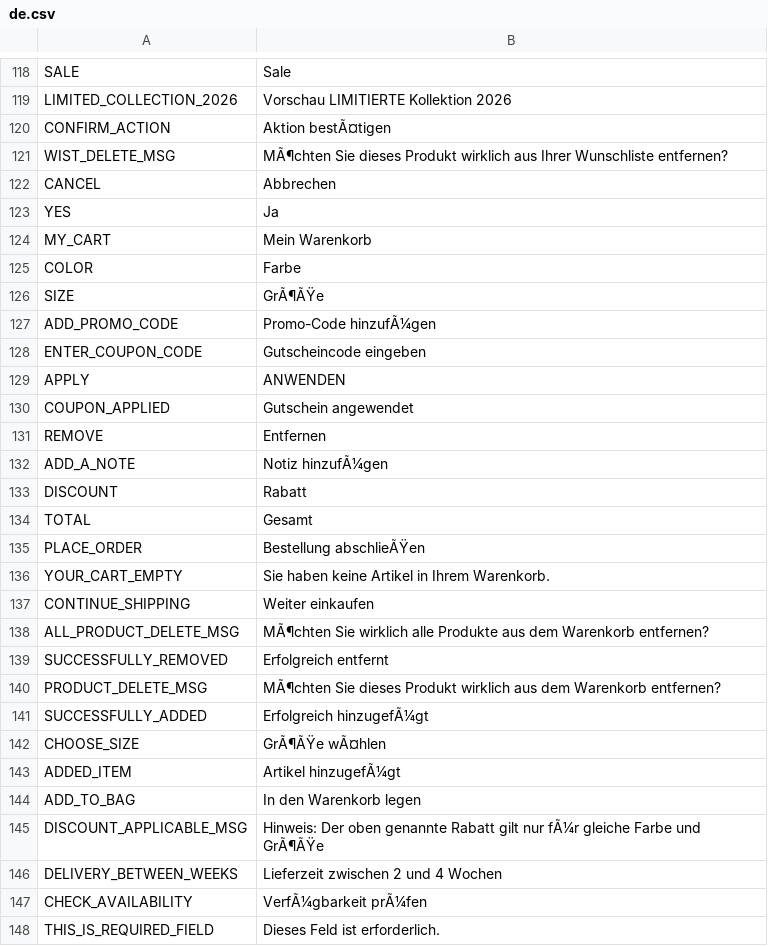
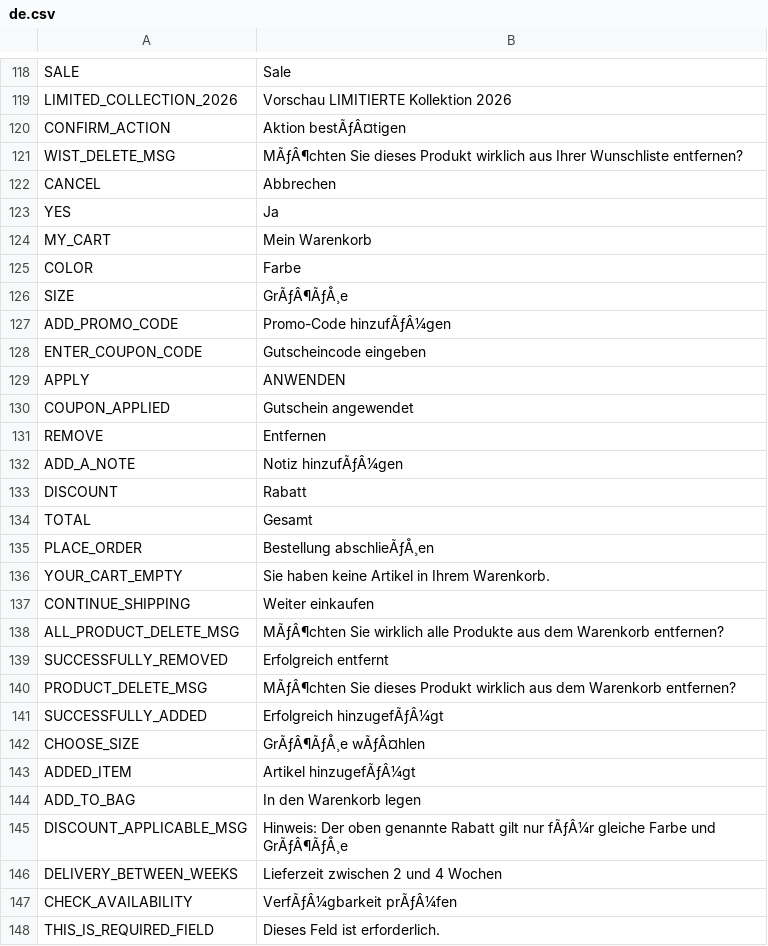
Before and after one commit to avijit-developer/languages, a CSV file: locales/de.csv, drawn as a sheet; only a part is shown, gaps mark what is left out; the diff covers the shown part only.

Commit message:
Add files via upload

```diff
--- a/locales/de.csv
+++ b/locales/de.csv
@@ -119,4 +119,4 @@ SALE,Sale
 LIMITED_COLLECTION_2026,Vorschau LIMITIERTE Kollektion 2026
-CONFIRM_ACTION,Aktion bestÃ¤tigen
-WIST_DELETE_MSG,MÃ¶chten Sie dieses Produkt wirklich aus Ihrer Wunschliste entfernen?
+CONFIRM_ACTION,Aktion bestÃƒÂ¤tigen
+WIST_DELETE_MSG,MÃƒÂ¶chten Sie dieses Produkt wirklich aus Ihrer Wunschliste entfernen?
 CANCEL,Abbrechen
@@ -125,4 +125,4 @@ MY_CART,Mein Warenkorb
 COLOR,Farbe
-SIZE,GrÃ¶ÃŸe
-ADD_PROMO_CODE,Promo-Code hinzufÃ¼gen
+SIZE,GrÃƒÂ¶ÃƒÅ¸e
+ADD_PROMO_CODE,Promo-Code hinzufÃƒÂ¼gen
 ENTER_COUPON_CODE,Gutscheincode eingeben
@@ -131,18 +131,18 @@ COUPON_APPLIED,Gutschein angewendet
 REMOVE,Entfernen
-ADD_A_NOTE,Notiz hinzufÃ¼gen
+ADD_A_NOTE,Notiz hinzufÃƒÂ¼gen
 DISCOUNT,Rabatt
 TOTAL,Gesamt
-PLACE_ORDER,Bestellung abschlieÃŸen
+PLACE_ORDER,Bestellung abschlieÃƒÅ¸en
 YOUR_CART_EMPTY,Sie haben keine Artikel in Ihrem Warenkorb.
 CONTINUE_SHIPPING,Weiter einkaufen
-ALL_PRODUCT_DELETE_MSG,MÃ¶chten Sie wirklich alle Produkte aus dem Warenkorb entfernen?
+ALL_PRODUCT_DELETE_MSG,MÃƒÂ¶chten Sie wirklich alle Produkte aus dem Warenkorb entfernen?
 SUCCESSFULLY_REMOVED,Erfolgreich entfernt
-PRODUCT_DELETE_MSG,MÃ¶chten Sie dieses Produkt wirklich aus dem Warenkorb entfernen?
-SUCCESSFULLY_ADDED,Erfolgreich hinzugefÃ¼gt
-CHOOSE_SIZE,GrÃ¶ÃŸe wÃ¤hlen
-ADDED_ITEM,Artikel hinzugefÃ¼gt
+PRODUCT_DELETE_MSG,MÃƒÂ¶chten Sie dieses Produkt wirklich aus dem Warenkorb entfernen?
+SUCCESSFULLY_ADDED,Erfolgreich hinzugefÃƒÂ¼gt
+CHOOSE_SIZE,GrÃƒÂ¶ÃƒÅ¸e wÃƒÂ¤hlen
+ADDED_ITEM,Artikel hinzugefÃƒÂ¼gt
 ADD_TO_BAG,In den Warenkorb legen
-DISCOUNT_APPLICABLE_MSG,Hinweis: Der oben genannte Rabatt gilt nur fÃ¼r gleiche Farbe und GrÃ¶ÃŸe
+DISCOUNT_APPLICABLE_MSG,Hinweis: Der oben genannte Rabatt gilt nur fÃƒÂ¼r gleiche Farbe und GrÃƒÂ¶ÃƒÅ¸e
 DELIVERY_BETWEEN_WEEKS,Lieferzeit zwischen 2 und 4 Wochen
-CHECK_AVAILABILITY,VerfÃ¼gbarkeit prÃ¼fen
+CHECK_AVAILABILITY,VerfÃƒÂ¼gbarkeit prÃƒÂ¼fen
 THIS_IS_REQUIRED_FIELD,Dieses Feld ist erforderlich.
```
Also changed, not shown: 45 edited cells elsewhere in this file.
